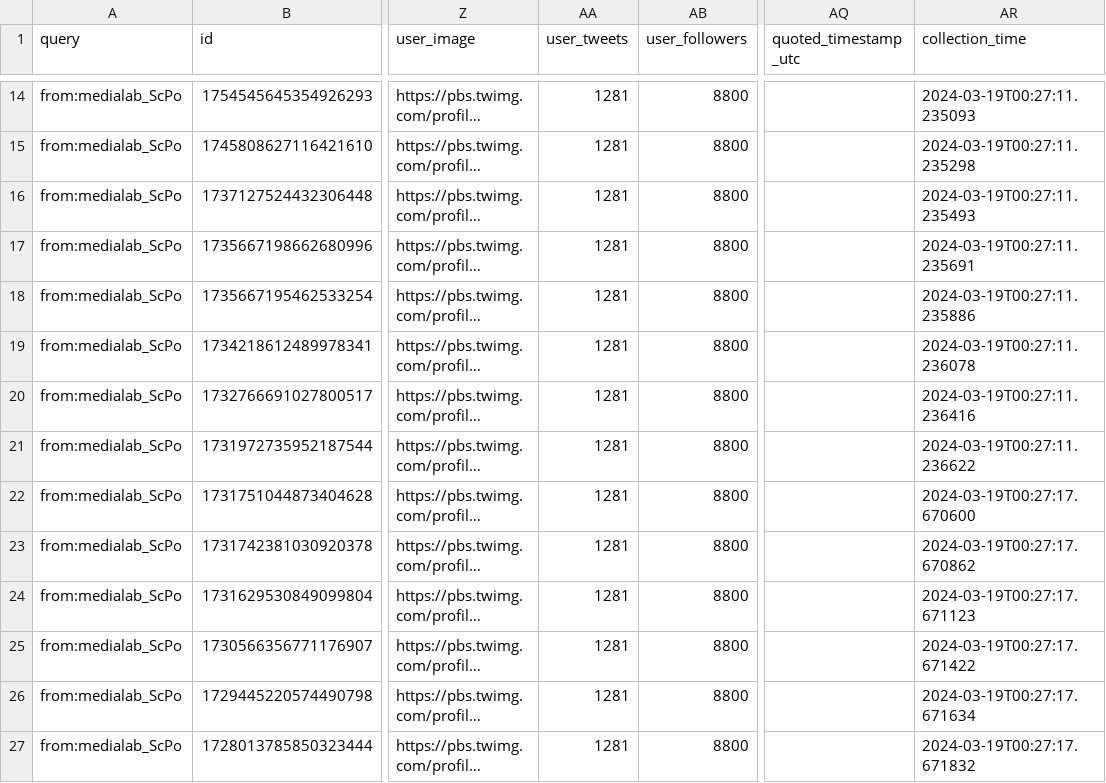
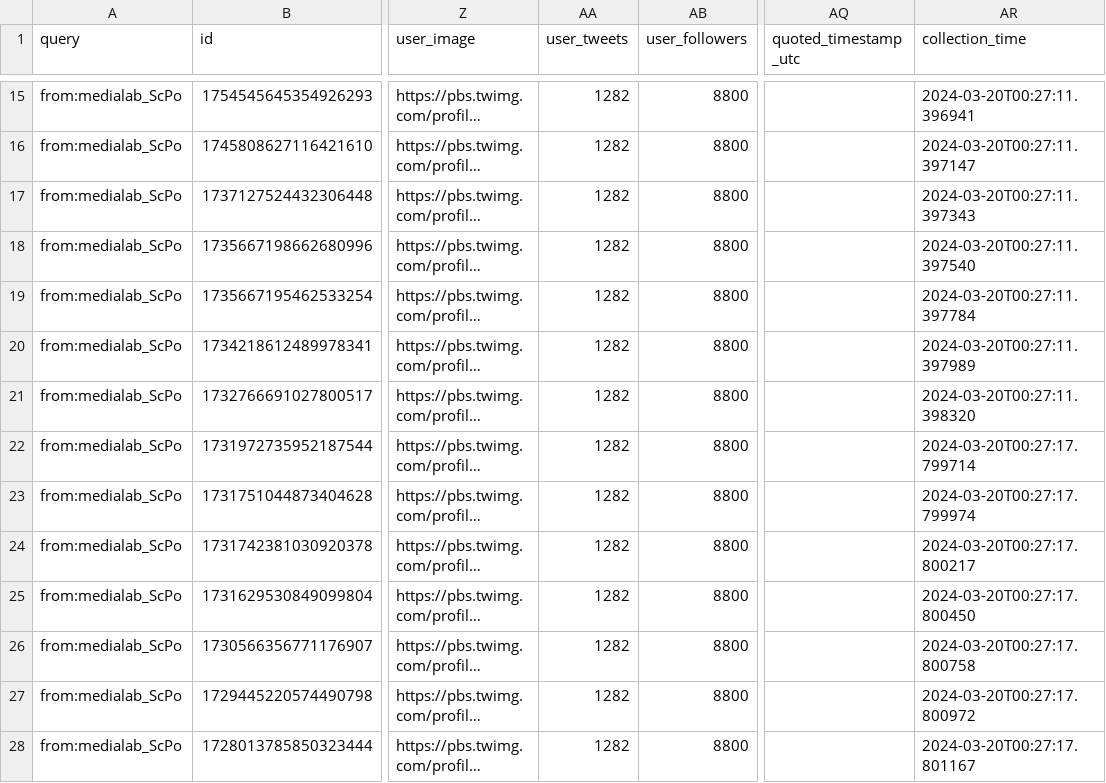
Before and after one commit to AnnaCharles/tweets-enrichment, a CSV file: data/medialab_tweets.csv, drawn as a sheet; only a part is shown, gaps mark what is left out; long unchanged cells end in …; addresses are those after the commit; the diff covers the shown part only; the diff names each change by its address in the sheet, - before the commit and + after, or states it on an @@ line.

```diff
--- a/data/medialab_tweets.csv
+++ b/data/medialab_tweets.csv
-AA15:AA28 (user_tweets): 1281
+AA15:AA28 (user_tweets): 1282
-AR15 (collection_time): 2024-03-19T00:27:11.235093
+AR15 (collection_time): 2024-03-20T00:27:11.396941
-AR16 (collection_time): 2024-03-19T00:27:11.235298
+AR16 (collection_time): 2024-03-20T00:27:11.397147
-AR17 (collection_time): 2024-03-19T00:27:11.235493
+AR17 (collection_time): 2024-03-20T00:27:11.397343
-AR18 (collection_time): 2024-03-19T00:27:11.235691
+AR18 (collection_time): 2024-03-20T00:27:11.397540
-AR19 (collection_time): 2024-03-19T00:27:11.235886
+AR19 (collection_time): 2024-03-20T00:27:11.397784
-AR20 (collection_time): 2024-03-19T00:27:11.236078
+AR20 (collection_time): 2024-03-20T00:27:11.397989
-AR21 (collection_time): 2024-03-19T00:27:11.236416
+AR21 (collection_time): 2024-03-20T00:27:11.398320
-AR22 (collection_time): 2024-03-19T00:27:11.236622
+AR22 (collection_time): 2024-03-20T00:27:17.799714
-AR23 (collection_time): 2024-03-19T00:27:17.670600
+AR23 (collection_time): 2024-03-20T00:27:17.799974
-AR24 (collection_time): 2024-03-19T00:27:17.670862
+AR24 (collection_time): 2024-03-20T00:27:17.800217
-AR25 (collection_time): 2024-03-19T00:27:17.671123
+AR25 (collection_time): 2024-03-20T00:27:17.800450
-AR26 (collection_time): 2024-03-19T00:27:17.671422
+AR26 (collection_time): 2024-03-20T00:27:17.800758
-AR27 (collection_time): 2024-03-19T00:27:17.671634
+AR27 (collection_time): 2024-03-20T00:27:17.800972
-AR28 (collection_time): 2024-03-19T00:27:17.671832
+AR28 (collection_time): 2024-03-20T00:27:17.801167
```
Also changed, not shown: 1 added row, 1 removed row and 71 edited cells elsewhere in this file.
